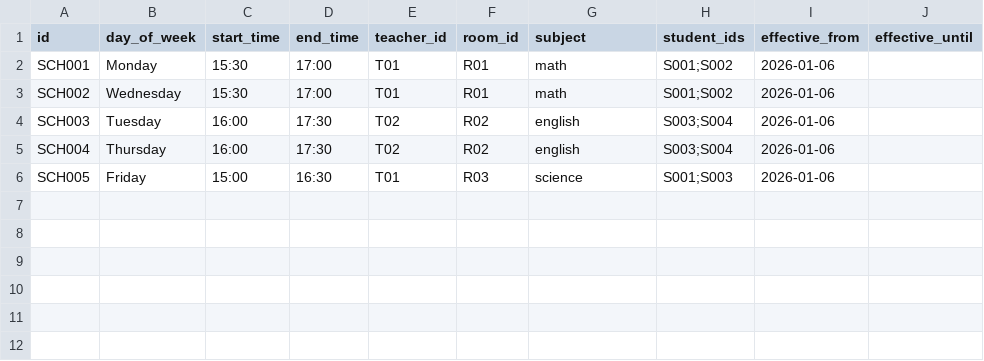
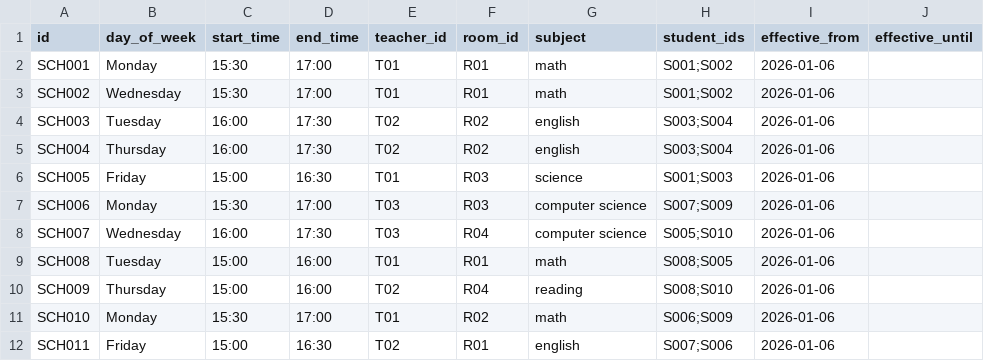
Before and after one commit to qiangli/classgo, a CSV file: data/csv.example/schedules.csv, drawn as a sheet.

Commit message:
Replace Tailwind CDN with local build, expand example data and admin UI
- Switch all templates from cdn.tailwindcss.com to local static/css/tailwind.css
- Add Makefile tailwind target for building CSS from templates
- Add dark theme Cancel button fix across dashboard modals
- Expand csv.example with additional parents, rooms, schedules, and students
- Enhance admin dashboard with dark theme support and UI improvements
- Update queries, reader, and API handlers
- Add new integration tests

```diff
--- a/data/csv.example/schedules.csv
+++ b/data/csv.example/schedules.csv
@@ -6 +6,7 @@ SCH004,Thursday,16:00,17:30,T02,R02,english,S003;S004,2026-01-06,
 SCH005,Friday,15:00,16:30,T01,R03,science,S001;S003,2026-01-06,
+SCH006,Monday,15:30,17:00,T03,R03,computer science,S007;S009,2026-01-06,
+SCH007,Wednesday,16:00,17:30,T03,R04,computer science,S005;S010,2026-01-06,
+SCH008,Tuesday,15:00,16:00,T01,R01,math,S008;S005,2026-01-06,
+SCH009,Thursday,15:00,16:00,T02,R04,reading,S008;S010,2026-01-06,
+SCH010,Monday,15:30,17:00,T01,R02,math,S006;S009,2026-01-06,
+SCH011,Friday,15:00,16:30,T02,R01,english,S007;S006,2026-01-06,
```
Also changed, not shown: data/csv.example/parents.csv, data/csv.example/students.csv, 13 other files.
